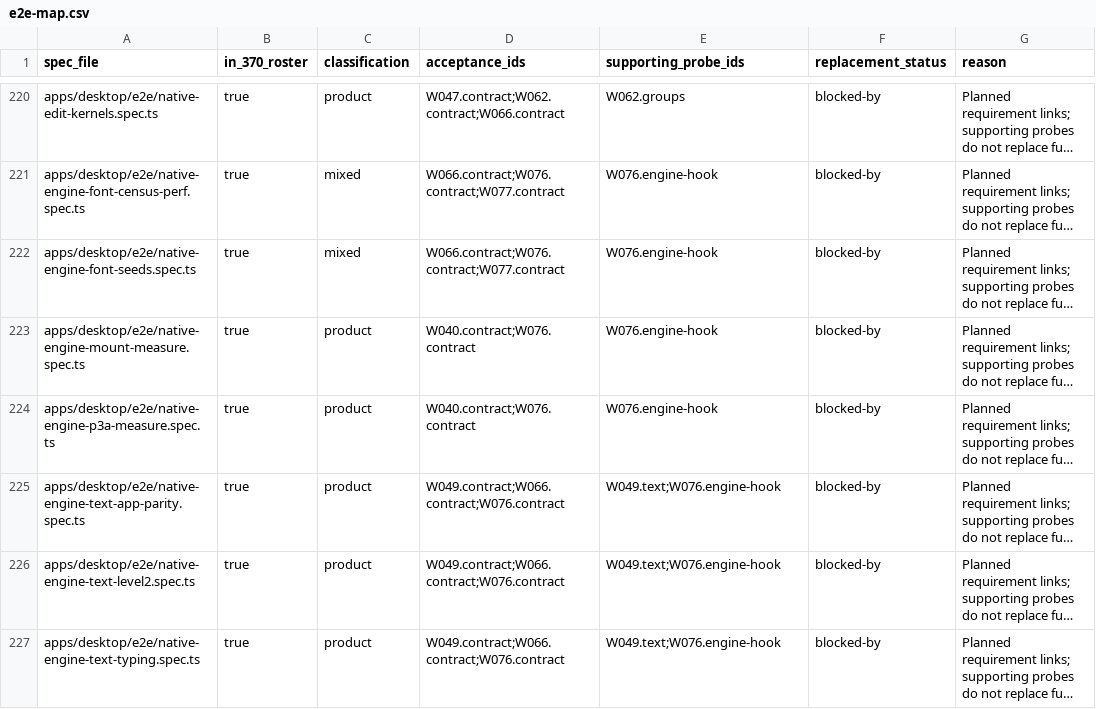
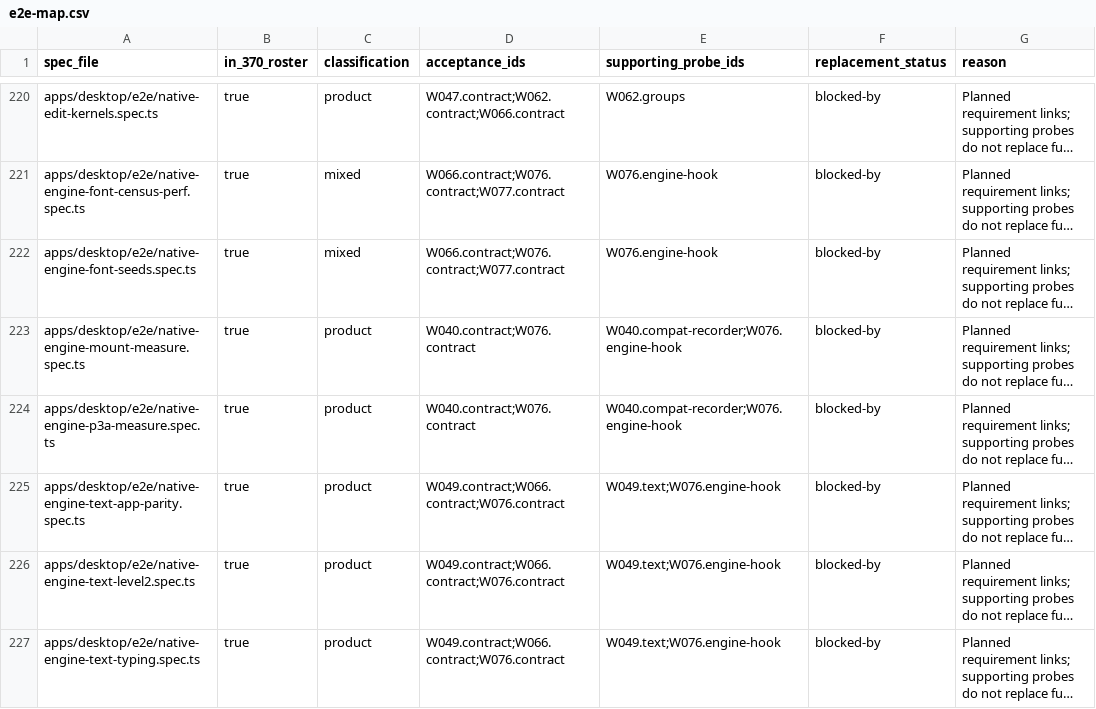
Before and after one commit to iterative-computer/powermove, a CSV file: apps/native/crates/acceptance/data/e2e-map.csv, drawn as a sheet; only a part is shown, gaps mark what is left out; long unchanged cells end in …; the diff covers the shown part only; the diff names each change by its address in the sheet, - before the commit and + after, or states it on an @@ line.

```diff
--- a/apps/native/crates/acceptance/data/e2e-map.csv
+++ b/apps/native/crates/acceptance/data/e2e-map.csv
-E223:E224 (supporting_probe_ids): W076.engine-hook
+E223:E224 (supporting_probe_ids): W040.compat-recorder;W076.engine-hook
```
Also changed, not shown: 67 edited cells elsewhere in this file, 16 other files.
